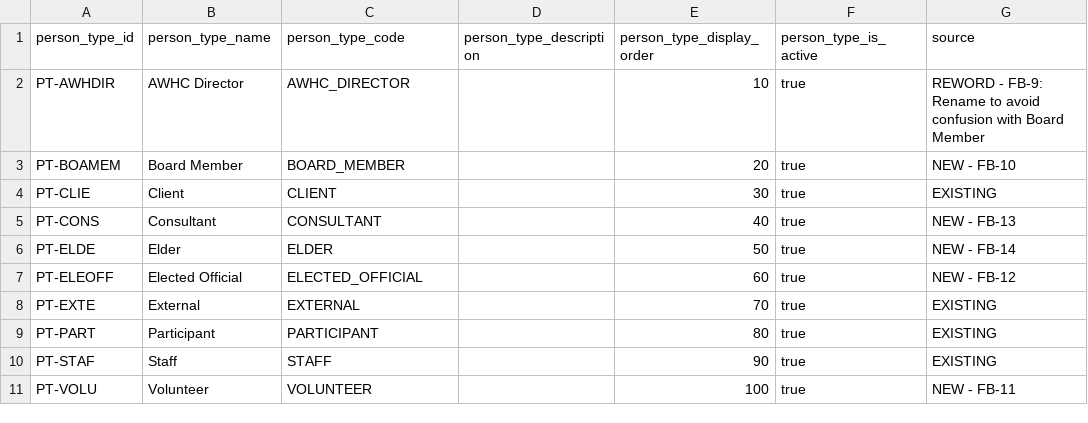
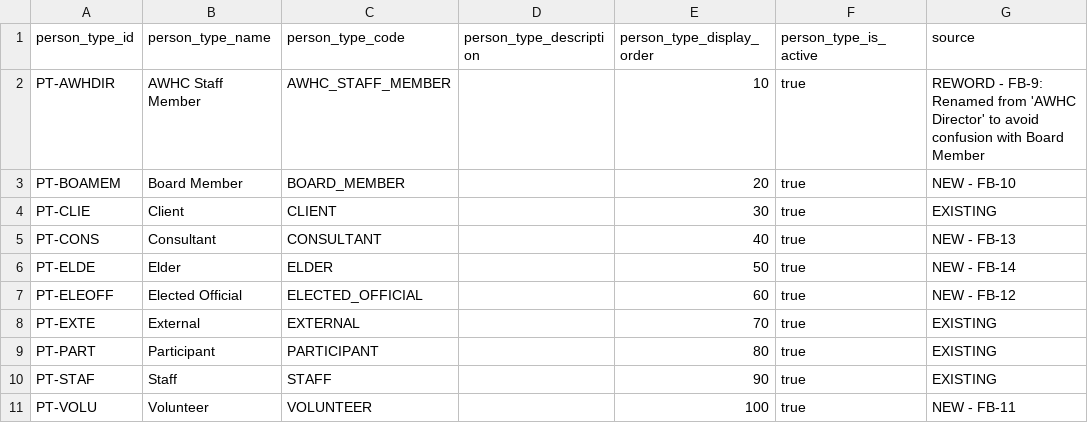
Before and after one commit to arda-baykal/AWHC, a CSV file: seed-data/person_type.csv, drawn as a sheet.

```diff
--- a/seed-data/person_type.csv
+++ b/seed-data/person_type.csv
@@ -1,3 +1,3 @@
 person_type_id,person_type_name,person_type_code,person_type_description,person_type_display_order,person_type_is_active,source
-PT-AWHDIR,AWHC Director,AWHC_DIRECTOR,,10,true,REWORD - FB-9: Rename to avoid confusion with Board Member
+PT-AWHDIR,AWHC Staff Member,AWHC_STAFF_MEMBER,,10,true,REWORD - FB-9: Renamed from 'AWHC Director' to avoid confusion with Board Member
 PT-BOAMEM,Board Member,BOARD_MEMBER,,20,true,NEW - FB-10
```
Also changed, not shown: AWHC Feedback Tracking Sheet.csv, client-feedback/A Way Home - Mareto Feedback Tracker.xlsx - Platform Feedback Tracker.csv, 2 other files.
